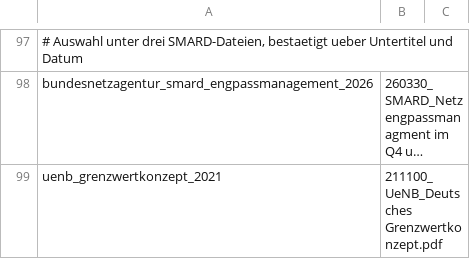
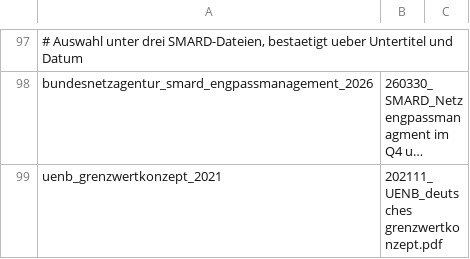
Before and after one commit to nikolaus0812/Masterarbeit-Ausgestaltung-eines-Marktmechanismus-fuer-kurative-Systemfuehrung-zur-Engpassbehebung, a TSV file: tools/quellen_map.tsv, drawn as a sheet; only a part is shown, gaps mark what is left out; long unchanged cells end in …; the diff names each change by its address in the sheet, - before the commit and + after, or states it on an @@ line.

```diff
--- a/tools/quellen_map.tsv
+++ b/tools/quellen_map.tsv
-B99: 211100_UeNB_Deutsches Grenzwertkonzept.pdf
+B99: 202111_UENB_deutsches grenzwertkonzept.pdf
```
Also changed, not shown: 7 other files.
